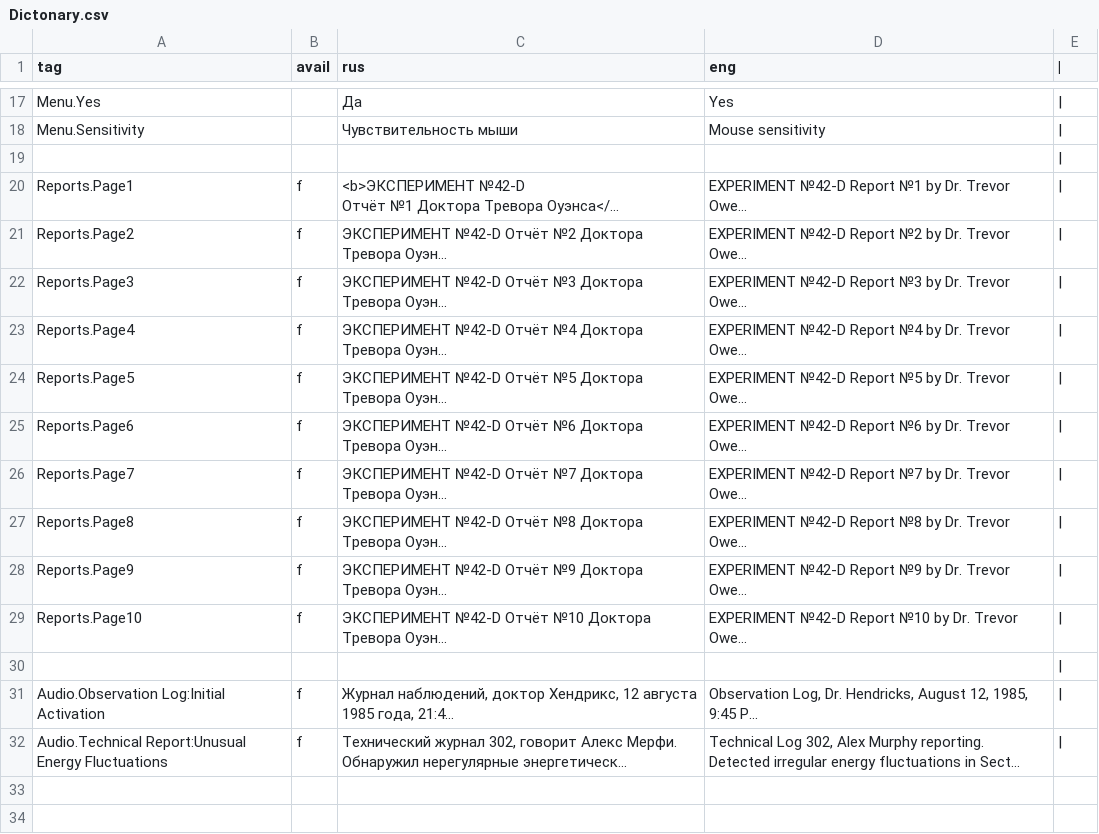
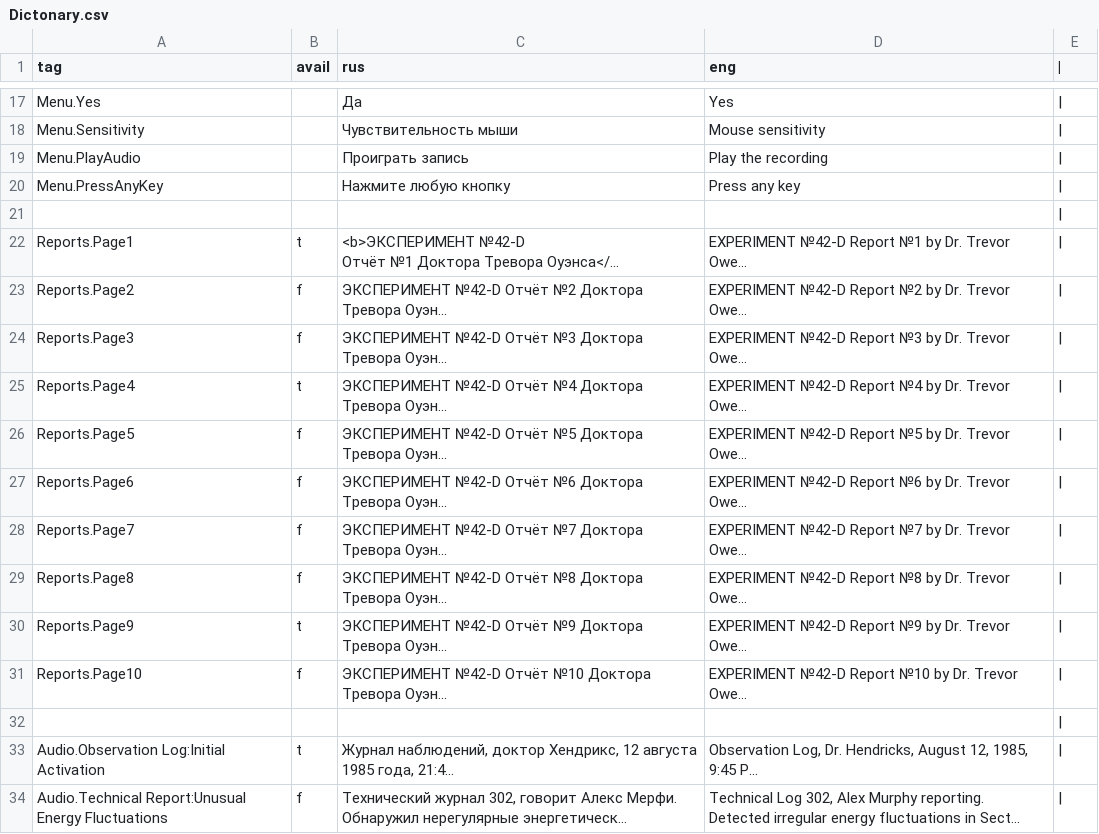
Before and after one commit to VaLSavinov/TEAM_4, a CSV file: Assets/Resources/Dictonary.csv, drawn as a sheet; only a part is shown, gaps mark what is left out; long unchanged cells end in …; addresses are those after the commit; the diff names each change by its address in the sheet, - before the commit and + after, or states it on an @@ line.

```diff
--- a/Assets/Resources/Dictonary.csv
+++ b/Assets/Resources/Dictonary.csv
+row 19: Menu.PlayAudio |  | Проиграть запись | Play the recording
+row 20: Menu.PressAnyKey |  | Нажмите любую кнопку | Press any key
-B22 (avail): f
+B22 (avail): t
-B25 (avail): f
+B25 (avail): t
-B30 (avail): f
+B30 (avail): t
-B33 (avail): f
+B33 (avail): t
```
Also changed, not shown: 17 other files.
